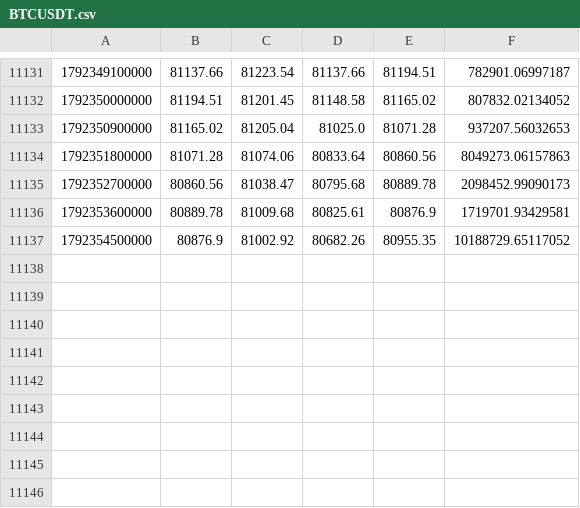
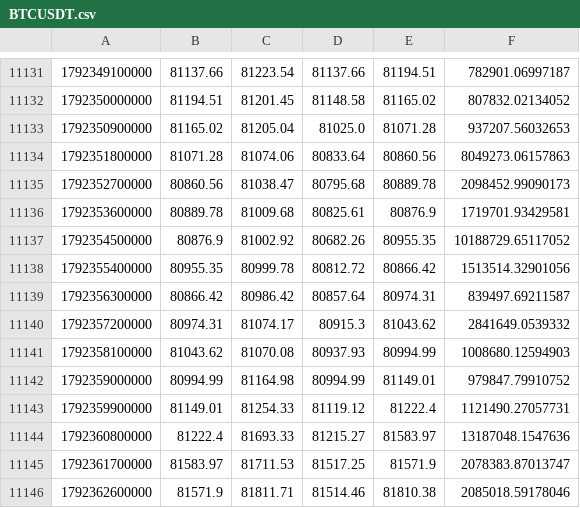
Before and after one commit to Milliebanned/pervigil, a CSV file: data/candles/BTCUSDT.csv, drawn as a sheet; only a part is shown, gaps mark what is left out.

```diff
--- a/data/candles/BTCUSDT.csv
+++ b/data/candles/BTCUSDT.csv
@@ -11137 +11137,10 @@
 1792354500000,80876.9,81002.92,80682.26,80955.35,10188729.65117052
+1792355400000,80955.35,80999.78,80812.72,80866.42,1513514.32901056
+1792356300000,80866.42,80986.42,80857.64,80974.31,839497.69211587
+1792357200000,80974.31,81074.17,80915.3,81043.62,2841649.0539332
+1792358100000,81043.62,81070.08,80937.93,80994.99,1008680.12594903
+1792359000000,80994.99,81164.98,80994.99,81149.01,979847.79910752
+1792359900000,81149.01,81254.33,81119.12,81222.4,1121490.27057731
+1792360800000,81222.4,81693.33,81215.27,81583.97,13187048.1547636
+1792361700000,81583.97,81711.53,81517.25,81571.9,2078383.87013747
+1792362600000,81571.9,81811.71,81514.46,81810.38,2085018.59178046
```
Also changed, not shown: 4 other files.
